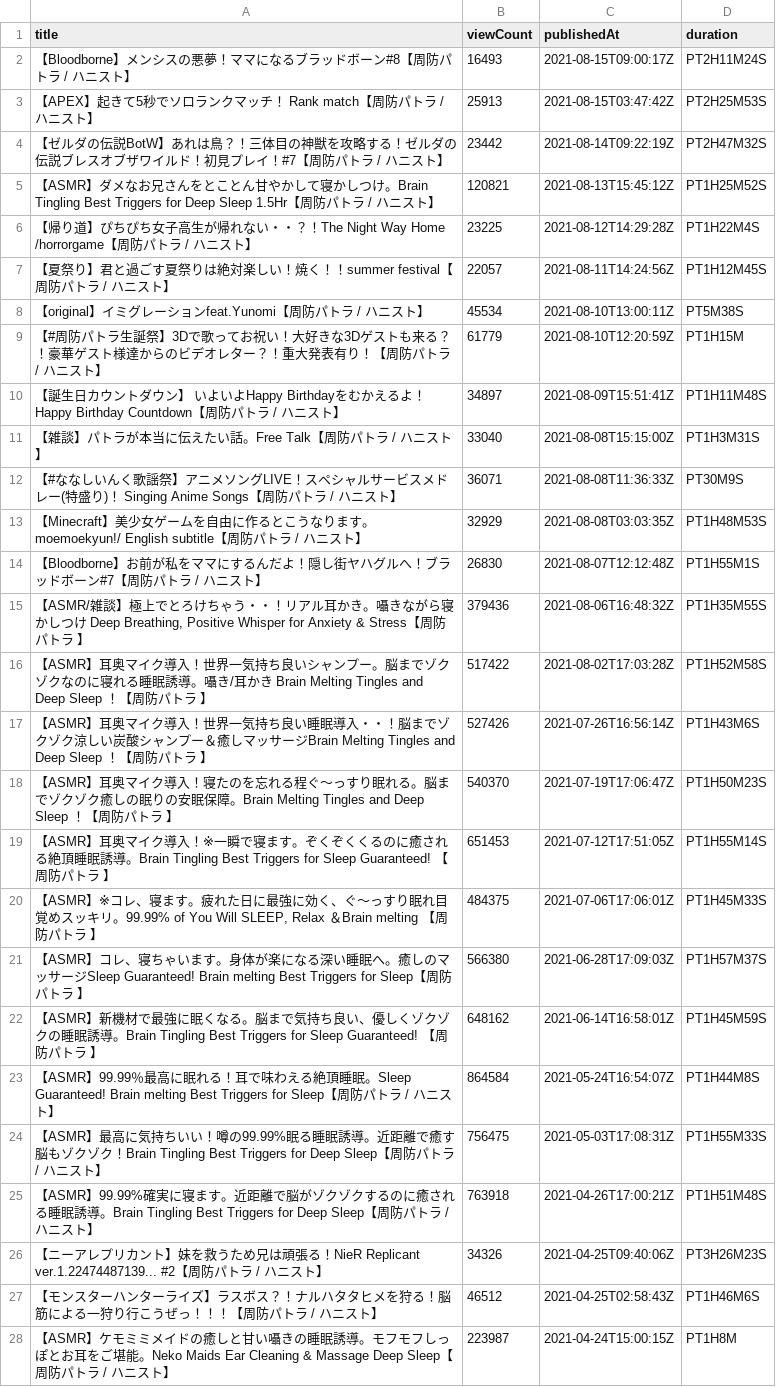
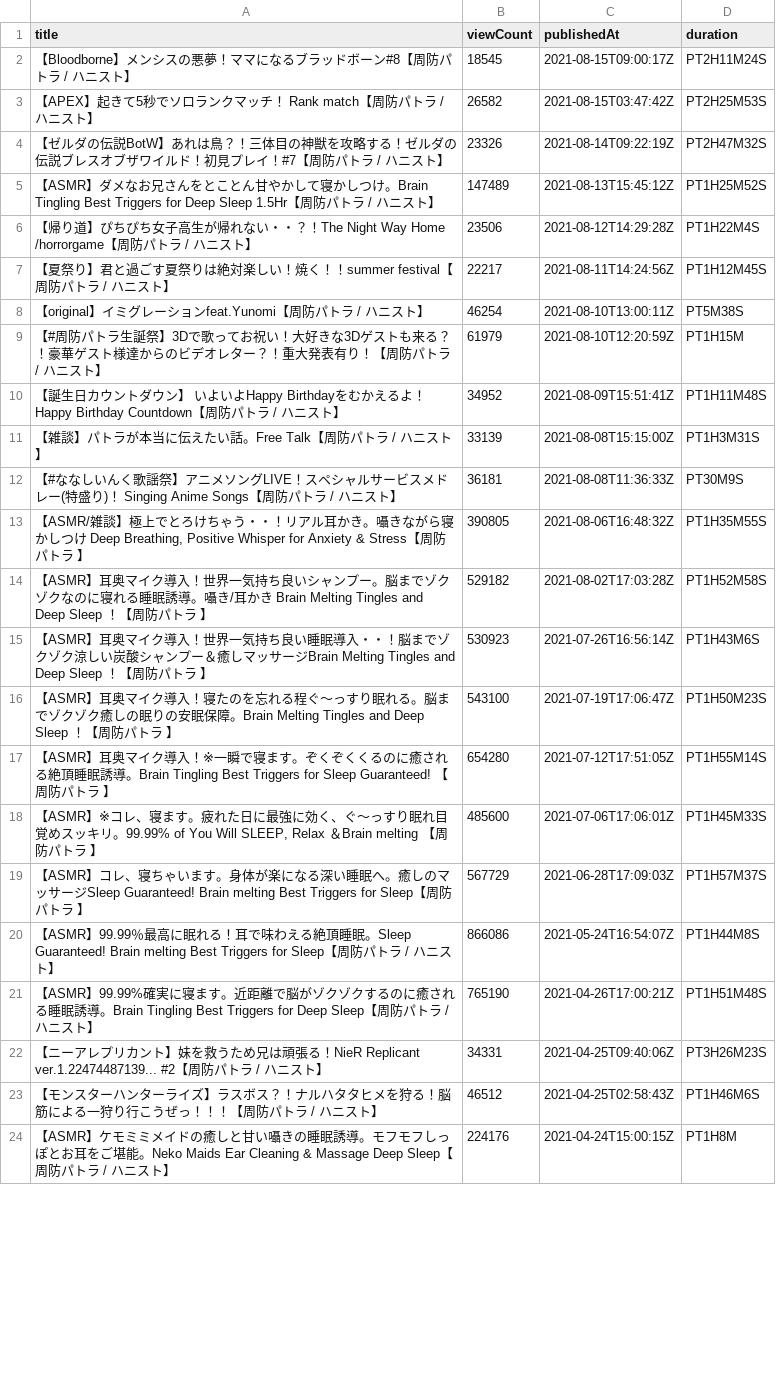
Before and after one commit to publictrain/oshihuya, a CSV file: videos_report_pato.csv, drawn as a sheet; only a part is shown; the diff covers the shown part only.

```diff
--- a/videos_report_pato.csv
+++ b/videos_report_pato.csv
@@ -1,28 +1,24 @@
 title,viewCount,publishedAt,duration
-【Bloodborne】メンシスの悪夢！ママになるブラッドボーン#8【周防パトラ / ハニスト】,16493,2021-08-15T09:00:17Z,PT2H11M24S
-【APEX】起きて5秒でソロランクマッチ！ Rank match【周防パトラ / ハニスト】,25913,2021-08-15T03:47:42Z,PT2H25M53S
-【ゼルダの伝説BotW】あれは鳥？！三体目の神獣を攻略する！ゼルダの伝説ブレスオブザワイルド！初見プレイ！#7【周防パトラ / ハニスト】,23442,2021-08-14T09:22:19Z,PT2H47M32S
-【ASMR】ダメなお兄さんをとことん甘やかして寝かしつけ。Brain Tingling Best Triggers for Deep Sleep 1.5Hr【周防パトラ / ハニスト】,120821,2021-08-13T15:45:12Z,PT1H25M52S
-【帰り道】ぴちぴち女子高生が帰れない・・？！The Night Way Home /horrorgame【周防パトラ / ハニスト】,23225,2021-08-12T14:29:28Z,PT1H22M4S
-【夏祭り】君と過ごす夏祭りは絶対楽しい！焼く！！summer festival【周防パトラ / ハニスト】,22057,2021-08-11T14:24:56Z,PT1H12M45S
-【original】イミグレーションfeat.Yunomi【周防パトラ / ハニスト】,45534,2021-08-10T13:00:11Z,PT5M38S
-【#周防パトラ生誕祭】3Dで歌ってお祝い！大好きな3Dゲストも来る？！豪華ゲスト様達からのビデオレター？！重大発表有り！【周防パトラ / ハニスト】,61779,2021-08-10T12:20:59Z,PT1H15M
-【誕生日カウントダウン】 いよいよHappy Birthdayをむかえるよ！Happy Birthday Countdown【周防パトラ / ハニスト】,34897,2021-08-09T15:51:41Z,PT1H11M48S
-【雑談】パトラが本当に伝えたい話。Free Talk【周防パトラ / ハニスト】,33040,2021-08-08T15:15:00Z,PT1H3M31S
-【#ななしいんく歌謡祭】アニメソングLIVE！スペシャルサービスメドレー(特盛り)！　Singing Anime Songs【周防パトラ / ハニスト】,36071,2021-08-08T11:36:33Z,PT30M9S
-【Minecraft】美少女ゲームを自由に作るとこうなります。moemoekyun!/ English subtitle【周防パトラ / ハニスト】,32929,2021-08-08T03:03:35Z,PT1H48M53S
-【Bloodborne】お前が私をママにするんだよ！隠し街ヤハグルへ！ブラッドボーン#7【周防パトラ / ハニスト】,26830,2021-08-07T12:12:48Z,PT1H55M1S
-"【ASMR/雑談】極上でとろけちゃう・・！リアル耳かき。囁きながら寝かしつけ Deep Breathing, Positive Whisper for Anxiety & Stress【周防パトラ 】",379436,2021-08-06T16:48:32Z,PT1H35M55S
-【ASMR】耳奥マイク導入！世界一気持ち良いシャンプー。脳までゾクゾクなのに寝れる睡眠誘導。囁き/耳かき　Brain Melting Tingles and Deep Sleep ！【周防パトラ 】,517422,2021-08-02T17:03:28Z,PT1H52M58S
-【ASMR】耳奥マイク導入！世界一気持ち良い睡眠導入・・！脳までゾクゾク涼しい炭酸シャンプー＆癒しマッサージBrain Melting Tingles and Deep Sleep ！【周防パトラ 】,527426,2021-07-26T16:56:14Z,PT1H43M6S
-【ASMR】耳奥マイク導入！寝たのを忘れる程ぐ～っすり眠れる。脳までゾクゾク癒しの眠りの安眠保障。Brain Melting Tingles and Deep Sleep ！【周防パトラ 】,540370,2021-07-19T17:06:47Z,PT1H50M23S
-【ASMR】耳奥マイク導入！※一瞬で寝ます。ぞくぞくくるのに癒される絶頂睡眠誘導。Brain Tingling Best Triggers for Sleep Guaranteed! 【周防パトラ 】,651453,2021-07-12T17:51:05Z,PT1H55M14S
-"【ASMR】※コレ、寝ます。疲れた日に最強に効く、ぐ～っすり眠れ目覚めスッキリ。99.99% of You Will SLEEP, Relax ＆Brain melting 【周防パトラ 】",484375,2021-07-06T17:06:01Z,PT1H45M33S
-【ASMR】コレ、寝ちゃいます。身体が楽になる深い睡眠へ。癒しのマッサージSleep Guaranteed! Brain melting Best Triggers for Sleep【周防パトラ 】,566380,2021-06-28T17:09:03Z,PT1H57M37S
-【ASMR】新機材で最強に眠くなる。脳まで気持ち良い、優しくゾクゾクの睡眠誘導。Brain Tingling Best Triggers for Sleep Guaranteed! 【周防パトラ 】,648162,2021-06-14T16:58:01Z,PT1H45M59S
-【ASMR】99.99％最高に眠れる！耳で味わえる絶頂睡眠。Sleep Guaranteed! Brain melting  Best Triggers for Sleep【周防パトラ / ハニスト】,864584,2021-05-24T16:54:07Z,PT1H44M8S
-【ASMR】最高に気持ちいい！噂の99.99%眠る睡眠誘導。近距離で癒す脳もゾクゾク！Brain Tingling Best Triggers for Deep Sleep【周防パトラ / ハニスト】,756475,2021-05-03T17:08:31Z,PT1H55M33S
-【ASMR】99.99%確実に寝ます。近距離で脳がゾクゾクするのに癒される睡眠誘導。Brain Tingling Best Triggers for Deep Sleep【周防パトラ / ハニスト】,763918,2021-04-26T17:00:21Z,PT1H51M48S
-【ニーアレプリカント】妹を救うため兄は頑張る！NieR Replicant ver.1.22474487139...　#2【周防パトラ / ハニスト】,34326,2021-04-25T09:40:06Z,PT3H26M23S
+【Bloodborne】メンシスの悪夢！ママになるブラッドボーン#8【周防パトラ / ハニスト】,18545,2021-08-15T09:00:17Z,PT2H11M24S
+【APEX】起きて5秒でソロランクマッチ！ Rank match【周防パトラ / ハニスト】,26582,2021-08-15T03:47:42Z,PT2H25M53S
+【ゼルダの伝説BotW】あれは鳥？！三体目の神獣を攻略する！ゼルダの伝説ブレスオブザワイルド！初見プレイ！#7【周防パトラ / ハニスト】,23326,2021-08-14T09:22:19Z,PT2H47M32S
+【ASMR】ダメなお兄さんをとことん甘やかして寝かしつけ。Brain Tingling Best Triggers for Deep Sleep 1.5Hr【周防パトラ / ハニスト】,147489,2021-08-13T15:45:12Z,PT1H25M52S
+【帰り道】ぴちぴち女子高生が帰れない・・？！The Night Way Home /horrorgame【周防パトラ / ハニスト】,23506,2021-08-12T14:29:28Z,PT1H22M4S
+【夏祭り】君と過ごす夏祭りは絶対楽しい！焼く！！summer festival【周防パトラ / ハニスト】,22217,2021-08-11T14:24:56Z,PT1H12M45S
+【original】イミグレーションfeat.Yunomi【周防パトラ / ハニスト】,46254,2021-08-10T13:00:11Z,PT5M38S
+【#周防パトラ生誕祭】3Dで歌ってお祝い！大好きな3Dゲストも来る？！豪華ゲスト様達からのビデオレター？！重大発表有り！【周防パトラ / ハニスト】,61979,2021-08-10T12:20:59Z,PT1H15M
+【誕生日カウントダウン】 いよいよHappy Birthdayをむかえるよ！Happy Birthday Countdown【周防パトラ / ハニスト】,34952,2021-08-09T15:51:41Z,PT1H11M48S
+【雑談】パトラが本当に伝えたい話。Free Talk【周防パトラ / ハニスト】,33139,2021-08-08T15:15:00Z,PT1H3M31S
+【#ななしいんく歌謡祭】アニメソングLIVE！スペシャルサービスメドレー(特盛り)！　Singing Anime Songs【周防パトラ / ハニスト】,36181,2021-08-08T11:36:33Z,PT30M9S
+"【ASMR/雑談】極上でとろけちゃう・・！リアル耳かき。囁きながら寝かしつけ Deep Breathing, Positive Whisper for Anxiety & Stress【周防パトラ 】",390805,2021-08-06T16:48:32Z,PT1H35M55S
+【ASMR】耳奥マイク導入！世界一気持ち良いシャンプー。脳までゾクゾクなのに寝れる睡眠誘導。囁き/耳かき　Brain Melting Tingles and Deep Sleep ！【周防パトラ 】,529182,2021-08-02T17:03:28Z,PT1H52M58S
+【ASMR】耳奥マイク導入！世界一気持ち良い睡眠導入・・！脳までゾクゾク涼しい炭酸シャンプー＆癒しマッサージBrain Melting Tingles and Deep Sleep ！【周防パトラ 】,530923,2021-07-26T16:56:14Z,PT1H43M6S
+【ASMR】耳奥マイク導入！寝たのを忘れる程ぐ～っすり眠れる。脳までゾクゾク癒しの眠りの安眠保障。Brain Melting Tingles and Deep Sleep ！【周防パトラ 】,543100,2021-07-19T17:06:47Z,PT1H50M23S
+【ASMR】耳奥マイク導入！※一瞬で寝ます。ぞくぞくくるのに癒される絶頂睡眠誘導。Brain Tingling Best Triggers for Sleep Guaranteed! 【周防パトラ 】,654280,2021-07-12T17:51:05Z,PT1H55M14S
+"【ASMR】※コレ、寝ます。疲れた日に最強に効く、ぐ～っすり眠れ目覚めスッキリ。99.99% of You Will SLEEP, Relax ＆Brain melting 【周防パトラ 】",485600,2021-07-06T17:06:01Z,PT1H45M33S
+【ASMR】コレ、寝ちゃいます。身体が楽になる深い睡眠へ。癒しのマッサージSleep Guaranteed! Brain melting Best Triggers for Sleep【周防パトラ 】,567729,2021-06-28T17:09:03Z,PT1H57M37S
+【ASMR】99.99％最高に眠れる！耳で味わえる絶頂睡眠。Sleep Guaranteed! Brain melting  Best Triggers for Sleep【周防パトラ / ハニスト】,866086,2021-05-24T16:54:07Z,PT1H44M8S
+【ASMR】99.99%確実に寝ます。近距離で脳がゾクゾクするのに癒される睡眠誘導。Brain Tingling Best Triggers for Deep Sleep【周防パトラ / ハニスト】,765190,2021-04-26T17:00:21Z,PT1H51M48S
+【ニーアレプリカント】妹を救うため兄は頑張る！NieR Replicant ver.1.22474487139...　#2【周防パトラ / ハニスト】,34331,2021-04-25T09:40:06Z,PT3H26M23S
 【モンスターハンターライズ】ラスボス？！ナルハタタヒメを狩る！脳筋による一狩り行こうぜっ！！！【周防パトラ / ハニスト】,46512,2021-04-25T02:58:43Z,PT1H46M6S
-【ASMR】ケモミミメイドの癒しと甘い囁きの睡眠誘導。モフモフしっぽとお耳をご堪能。Neko Maids Ear Cleaning & Massage Deep Sleep【周防パトラ / ハニスト】,223987,2021-04-24T15:00:15Z,PT1H8M
+【ASMR】ケモミミメイドの癒しと甘い囁きの睡眠誘導。モフモフしっぽとお耳をご堪能。Neko Maids Ear Cleaning & Massage Deep Sleep【周防パトラ / ハニスト】,224176,2021-04-24T15:00:15Z,PT1H8M
```
Also changed, not shown: 10 added rows, 5 removed rows and 102 edited cells elsewhere in this file, videos_report_hasi.csv, videos_report_kuku.csv, 20 other files.
